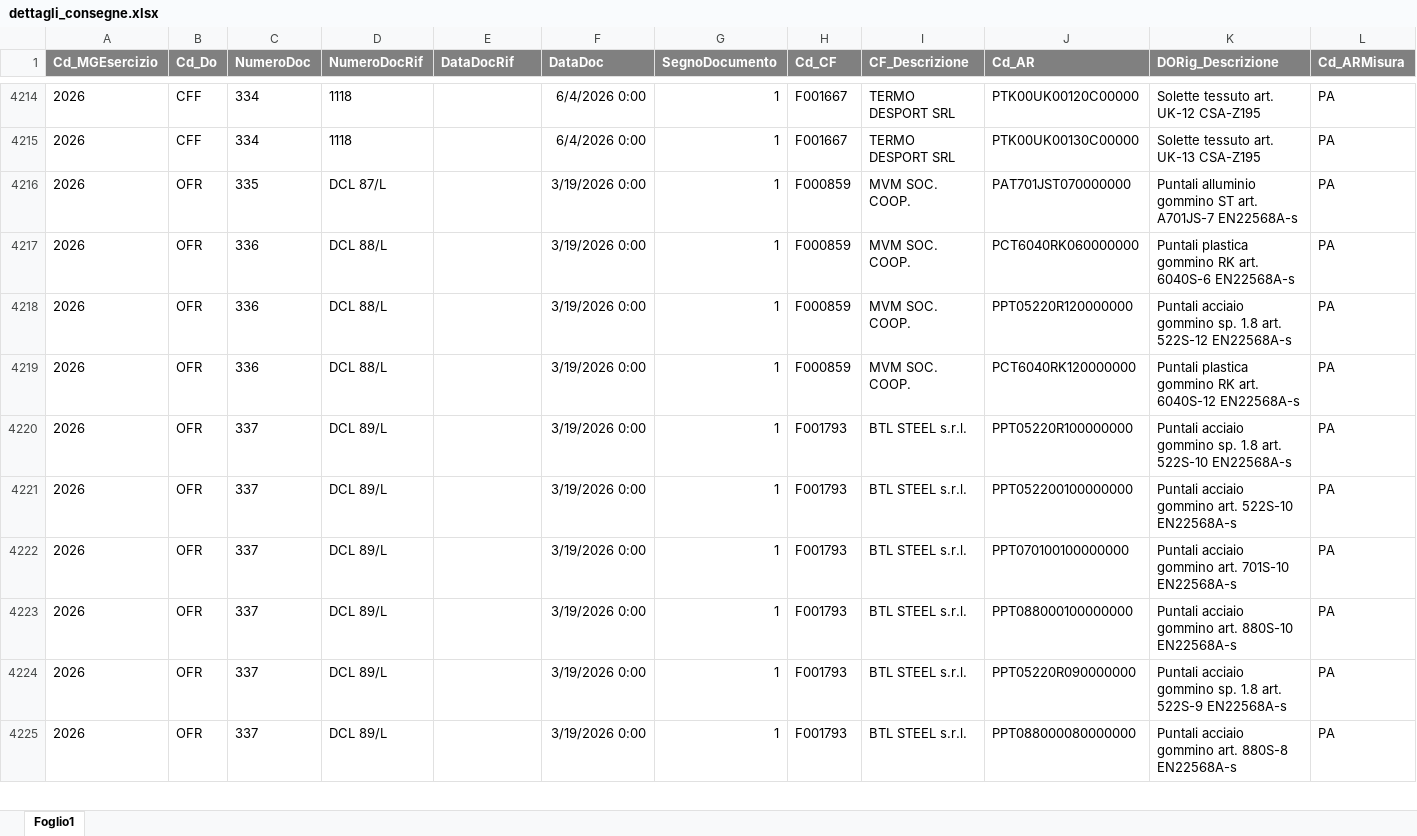
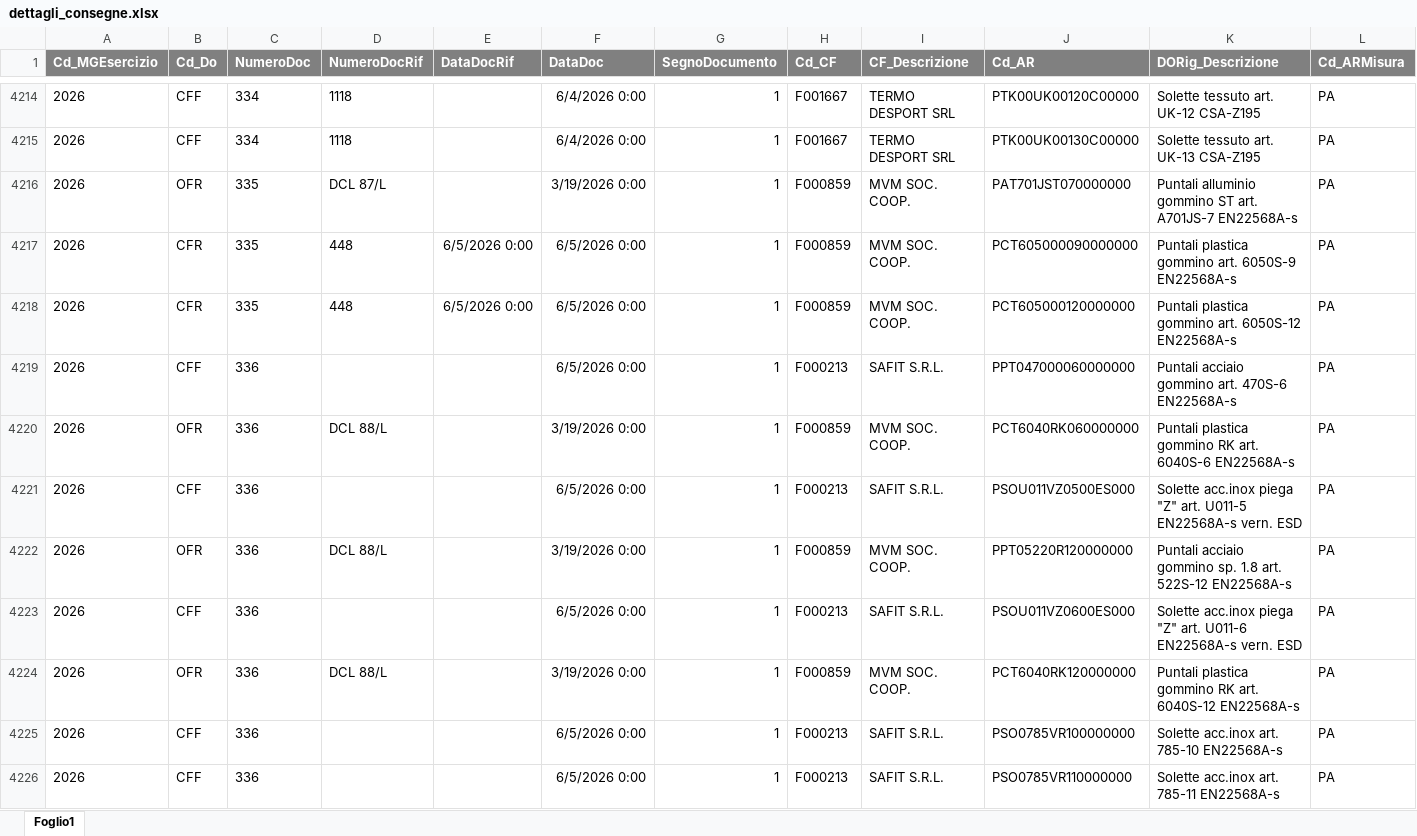
Before and after one commit to denis-safit/SAFiT, an Excel workbook: dettagli_consegne.xlsx, sheet Foglio1, drawn as a sheet; only a part is shown, gaps mark what is left out; the shorter side is filled out with more unchanged rows; values as stored, in another font and other column widths than the file's, no borders; rows hold the shown columns only; the diff covers the shown part only; the diff names each change by its address in the sheet, - before the commit and + after, or states it on an @@ line.

```diff
--- a/dettagli_consegne.xlsx (sheet Foglio1)
+++ b/dettagli_consegne.xlsx (sheet Foglio1)
+row 4217: 2026 | CFR | 335 | 448 | 6/5/2026 0:00 | 6/5/2026 0:00 | 1 | F000859 | MVM SOC. COOP. | PCT605000090000000 | Puntali plastica gommino art. 6050S-9 EN22568A-s | PA
+row 4218: 2026 | CFR | 335 | 448 | 6/5/2026 0:00 | 6/5/2026 0:00 | 1 | F000859 | MVM SOC. COOP. | PCT605000120000000 | Puntali plastica gommino art. 6050S-12 EN22568A-s | PA
+row 4219: 2026 | CFF | 336 |  |  | 6/5/2026 0:00 | 1 | F000213 | SAFIT S.R.L. | PPT047000060000000 | Puntali acciaio gommino art. 470S-6 EN22568A-s | PA
+row 4221: 2026 | CFF | 336 |  |  | 6/5/2026 0:00 | 1 | F000213 | SAFIT S.R.L. | PSOU011VZ0500ES000 | Solette acc.inox piega "Z" art. U011-5 EN22568A-s vern. ESD | PA
+row 4223: 2026 | CFF | 336 |  |  | 6/5/2026 0:00 | 1 | F000213 | SAFIT S.R.L. | PSOU011VZ0600ES000 | Solette acc.inox piega "Z" art. U011-6 EN22568A-s vern. ESD | PA
+row 4225: 2026 | CFF | 336 |  |  | 6/5/2026 0:00 | 1 | F000213 | SAFIT S.R.L. | PSO0785VR100000000 | Solette acc.inox art. 785-10 EN22568A-s | PA
+row 4226: 2026 | CFF | 336 |  |  | 6/5/2026 0:00 | 1 | F000213 | SAFIT S.R.L. | PSO0785VR110000000 | Solette acc.inox art. 785-11 EN22568A-s | PA
```
Also changed, not shown: 34 added rows and 36 edited cells elsewhere in this sheet, Avanzamento_access.xlsx, btl_istruzioni.xlsx, 4 other files.
